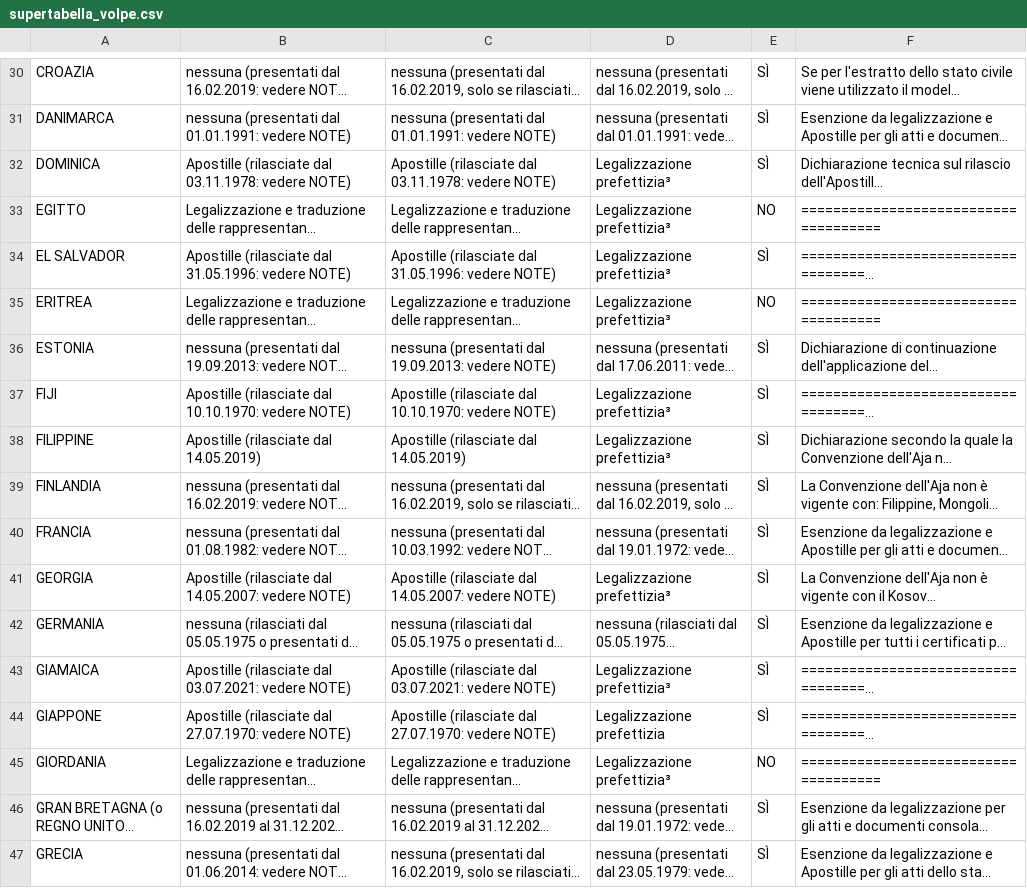
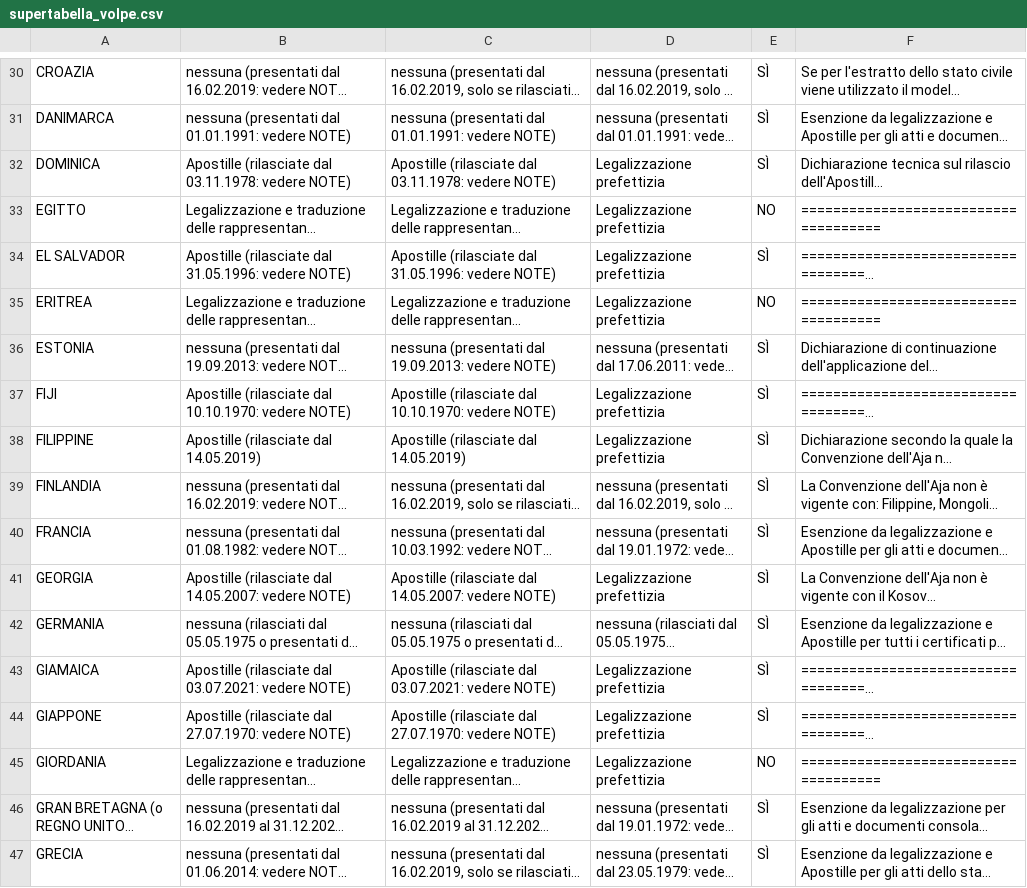
Before and after one commit to simoscorpion/supertabella, a CSV file: supertabella_volpe.csv, drawn as a sheet; only a part is shown, gaps mark what is left out; long unchanged cells end in …; the diff covers the shown part only; the diff names each change by its address in the sheet, - before the commit and + after, or states it on an @@ line.

Commit message:
Add files via upload

```diff
--- a/supertabella_volpe.csv
+++ b/supertabella_volpe.csv
-D32:D35: Legalizzazione prefettizia³
+D32:D35: Legalizzazione prefettizia
-D37:D38: Legalizzazione prefettizia³
+D37:D38: Legalizzazione prefettizia
-D41: Legalizzazione prefettizia³
+D41: Legalizzazione prefettizia
-D43: Legalizzazione prefettizia³
+D43: Legalizzazione prefettizia
-D45: Legalizzazione prefettizia³
+D45: Legalizzazione prefettizia
```
Also changed, not shown: 86 edited cells elsewhere in this file.
